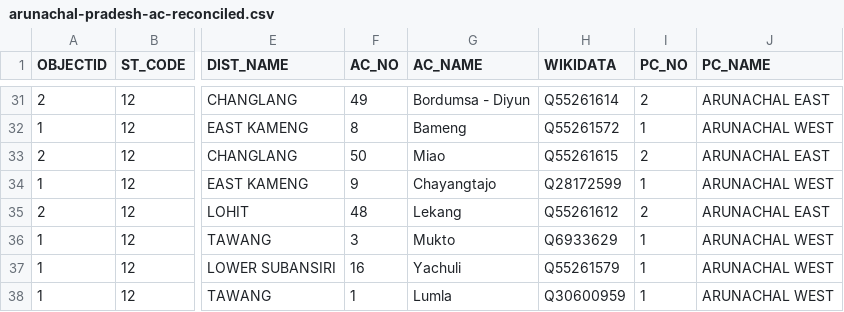
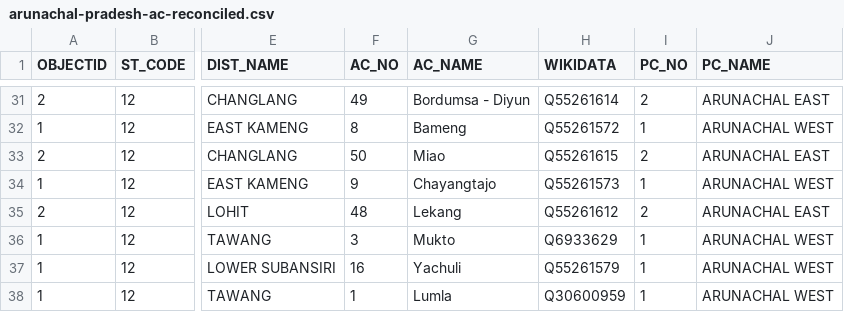
Before and after one commit to everypolitician/proto-commons-india, a CSV file: boundaries/build/arunachal-pradesh-ac/arunachal-pradesh-ac-reconciled.csv, drawn as a sheet; only a part is shown, gaps mark what is left out; the diff names each change by its address in the sheet, - before the commit and + after, or states it on an @@ line.

Commit message:
fix wikidata id.

```diff
--- a/boundaries/build/arunachal-pradesh-ac/arunachal-pradesh-ac-reconciled.csv
+++ b/boundaries/build/arunachal-pradesh-ac/arunachal-pradesh-ac-reconciled.csv
-H34 (WIKIDATA): Q28172599
+H34 (WIKIDATA): Q55261573
```
